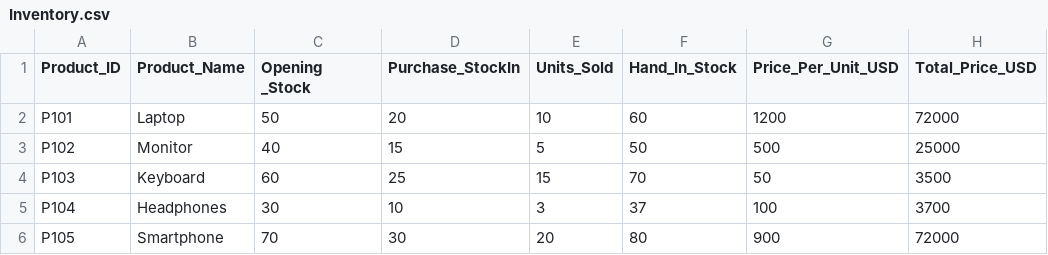
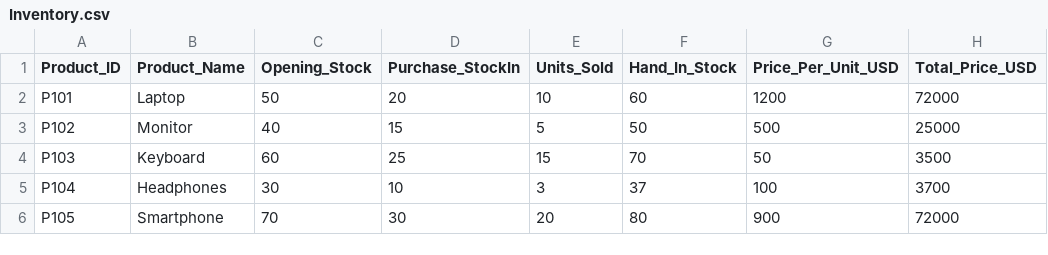
Before and after one commit to william3n/activity-8-scientific-data-visualization, a CSV file: Inventory.csv, drawn as a sheet; only a part is shown.

Commit message:
Add files via upload

```diff
--- a/Inventory.csv
+++ b/Inventory.csv
@@ -1,2 +1,2 @@
-Product_ID,Product_Name,Opening _Stock,Purchase_StockIn,Units_Sold,Hand_In_Stock,Price_Per_Unit_USD,Total_Price_USD
+Product_ID,Product_Name,Opening_Stock,Purchase_StockIn,Units_Sold,Hand_In_Stock,Price_Per_Unit_USD,Total_Price_USD
 P101,Laptop,50,20,10,60,1200,72000
```
